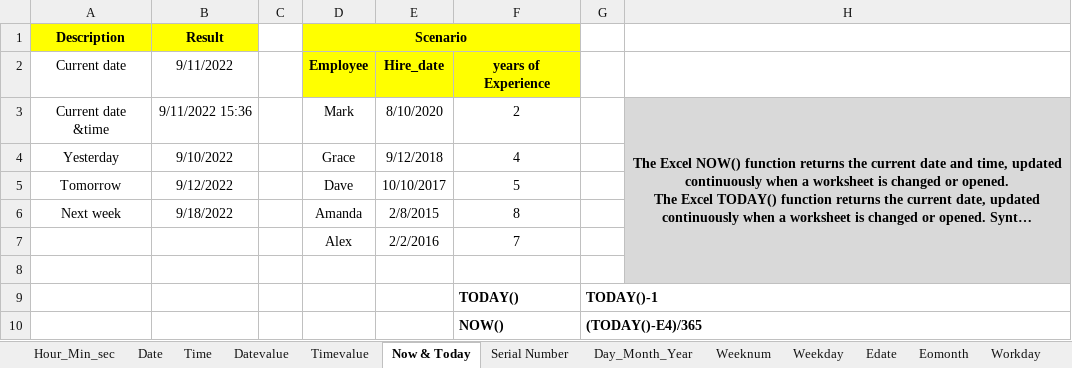
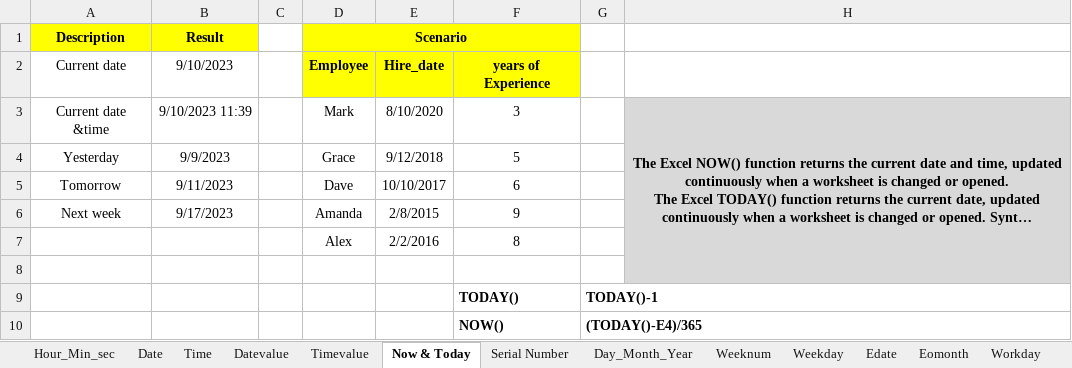
Before and after one commit to MikkoDT/MexEE402_ExcelExcercises, an Excel workbook: Date_time_functions/Date_and_Time_InClass.xlsx, sheet Now & Today, drawn as a sheet; long unchanged cells end in …; values as stored, in another font and other column widths than the file's, no borders; the diff names each change by its address in the sheet, - before the commit and + after, or states it on an @@ line.

```diff
--- a/Date_time_functions/Date_and_Time_InClass.xlsx (sheet Now & Today)
+++ b/Date_time_functions/Date_and_Time_InClass.xlsx (sheet Now & Today)
-B2 (Result): 9/11/2022
+B2 (Result): 9/10/2023
-B3 (Result): 9/11/2022 15:36
+B3 (Result): 9/10/2023 11:39
-F3: 2
+F3: 3
-B4 (Result): 9/10/2022
+B4 (Result): 9/9/2023
-F4: 4
+F4: 5
-B5 (Result): 9/12/2022
+B5 (Result): 9/11/2023
-F5: 5
+F5: 6
-B6 (Result): 9/18/2022
+B6 (Result): 9/17/2023
-F6: 8
+F6: 9
-F7: 7
+F7: 8
```
Also changed, not shown: sheet Hour_Min_sec, sheet Day_Month_Year, sheet Date.
